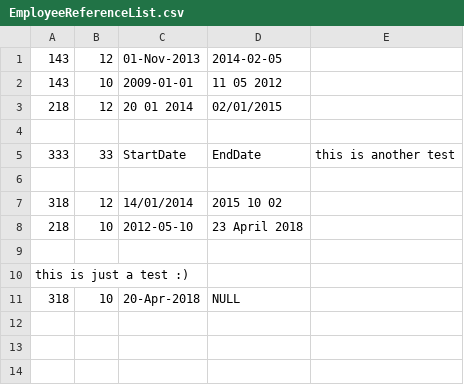
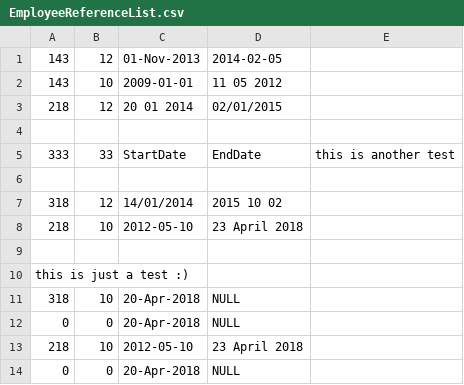
Before and after one commit to VBGeorgiev/finalExam, a CSV file: src/main/resources/EmployeeReferenceList.csv, drawn as a sheet.

Commit message:
Adding check for dublicated references in the input csv file and start writing the README.md file

```diff
--- a/src/main/resources/EmployeeReferenceList.csv
+++ b/src/main/resources/EmployeeReferenceList.csv
@@ -11 +11,4 @@ this is just a test :)
 318, 10, 20-Apr-2018, NULL
+0, 0, 20-Apr-2018, NULL
+218, 10, 2012-05-10, 23 April 2018
+0, 0, 20-Apr-2018, NULL
```
Also changed, not shown: 3 other files.
